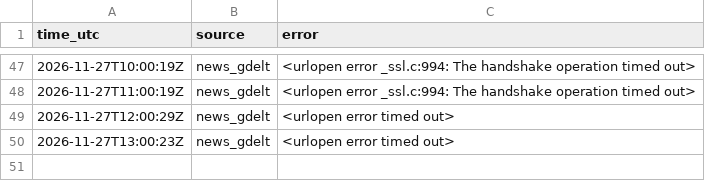
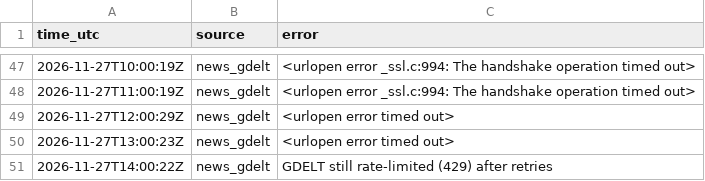
Before and after one commit to JonHagwood/crypto-data, a CSV file: data/errors.csv, drawn as a sheet; only a part is shown, gaps mark what is left out.

```diff
--- a/data/errors.csv
+++ b/data/errors.csv
@@ -50 +50,2 @@ time_utc,source,error
 2026-11-27T13:00:23Z,news_gdelt,<urlopen error timed out>
+2026-11-27T14:00:22Z,news_gdelt,GDELT still rate-limited (429) after retries
```
Also changed, not shown: data/deribit_btc.csv, data/news.csv, 5 other files.
